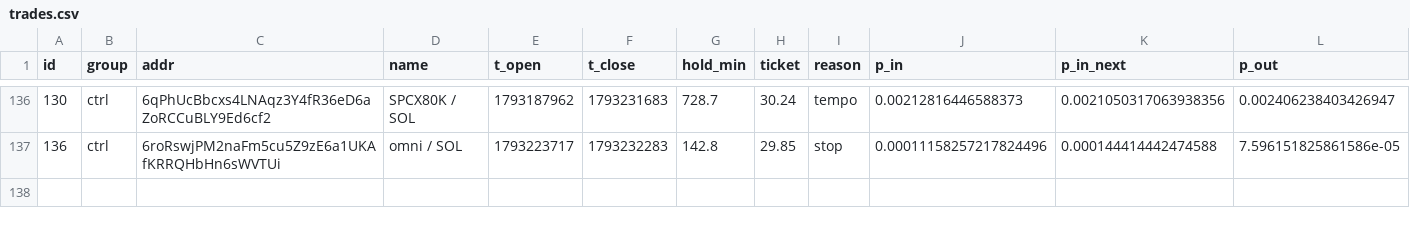
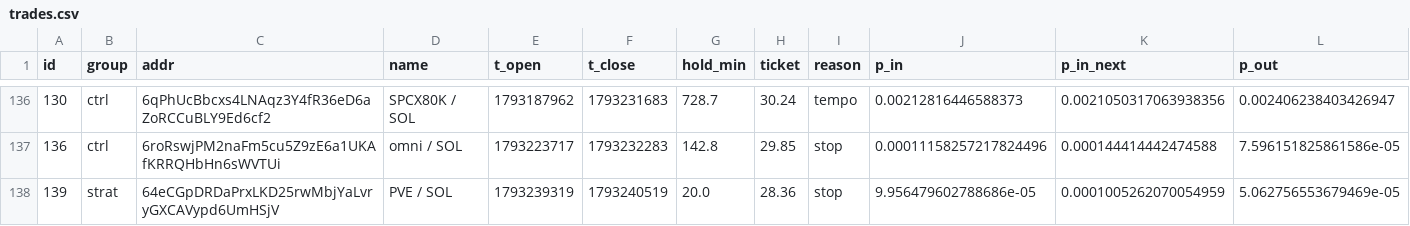
Before and after one commit to kikketta-prod/memecoin-paper, a CSV file: data/trades.csv, drawn as a sheet; only a part is shown, gaps mark what is left out; rows hold the shown columns only; the diff names each change by its address in the sheet, - before the commit and + after, or states it on an @@ line.

```diff
--- a/data/trades.csv
+++ b/data/trades.csv
+row 138: 139 | strat | 64eCGpDRDaPrxLKD25rwMbjYaLvryGXCAVypd6UmHSjV | PVE / SOL | 1793239319 | 1793240519 | 20.0 | 28.36 | stop | 9.956479602788686e-05 | 0.0001005262070054959 | 5.062756553679469e-05
```
Also changed, not shown: 3 other files.
